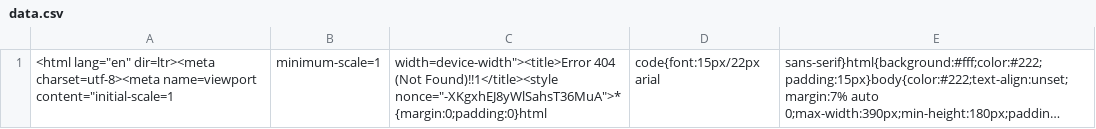
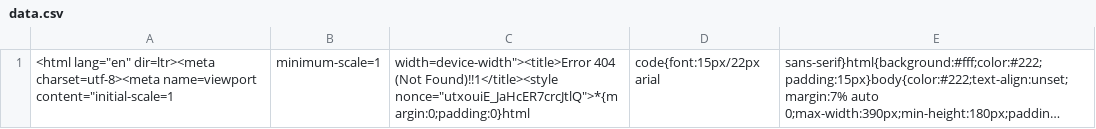
Before and after one commit to nehciyh/cargo-dashboard, a CSV file: data.csv, drawn as a sheet; long unchanged cells end in …; the diff names each change by its address in the sheet, - before the commit and + after, or states it on an @@ line.

```diff
--- a/data.csv
+++ b/data.csv
-C1: …(Not Found)!!1</title><style nonce="-XKgxhEJ8yWlSahsT36MuA">*{margin:0;padding:0}html
+C1: …(Not Found)!!1</title><style nonce="utxouiE_JaHcER7crcJtlQ">*{margin:0;padding:0}html
```
